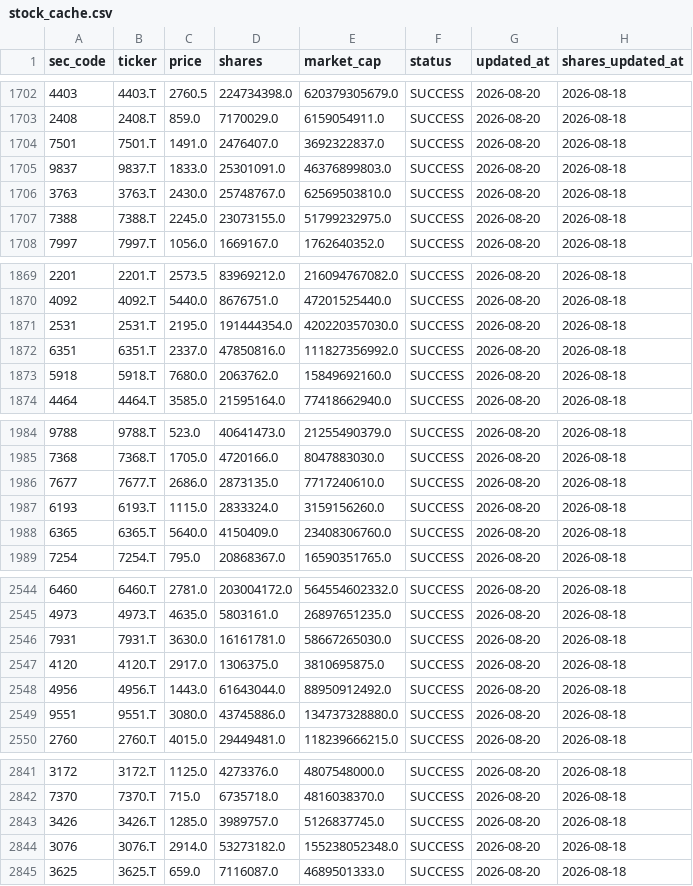
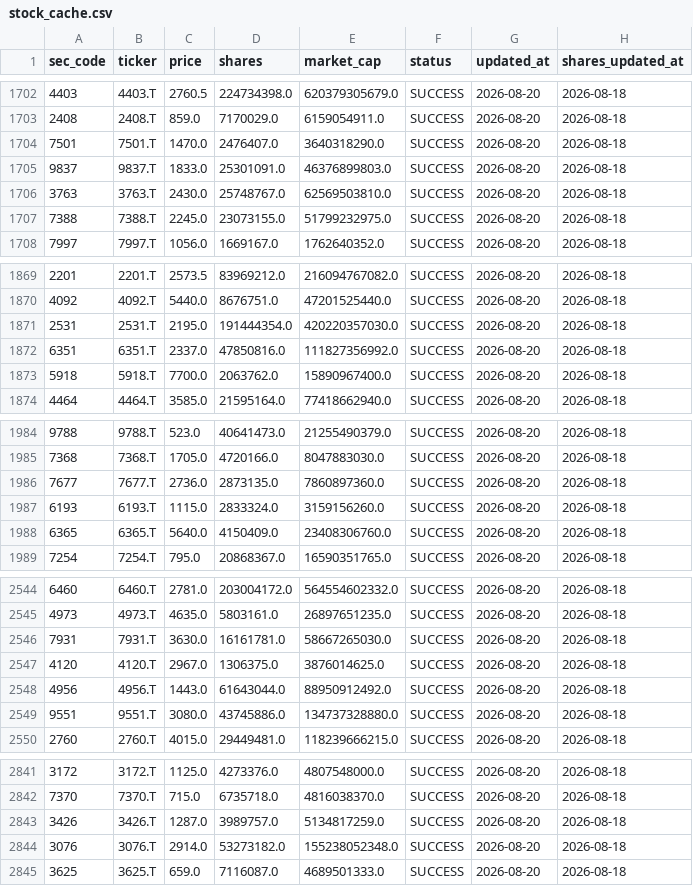
Before and after one commit to koureisyayou/kensaku_net001, a CSV file: stock_cache.csv, drawn as a sheet; only a part is shown, gaps mark what is left out.

```diff
--- a/stock_cache.csv
+++ b/stock_cache.csv
@@ -1703,3 +1703,3 @@ sec_code,ticker,price,shares,market_cap,status,updated_at,shares_updated_at
 2408,2408.T,859.0,7170029.0,6159054911.0,SUCCESS,2026-08-20,2026-08-18
-7501,7501.T,1491.0,2476407.0,3692322837.0,SUCCESS,2026-08-20,2026-08-18
+7501,7501.T,1470.0,2476407.0,3640318290.0,SUCCESS,2026-08-20,2026-08-18
 9837,9837.T,1833.0,25301091.0,46376899803.0,SUCCESS,2026-08-20,2026-08-18
@@ -1872,3 +1872,3 @@ sec_code,ticker,price,shares,market_cap,status,updated_at,shares_updated_at
 6351,6351.T,2337.0,47850816.0,111827356992.0,SUCCESS,2026-08-20,2026-08-18
-5918,5918.T,7680.0,2063762.0,15849692160.0,SUCCESS,2026-08-20,2026-08-18
+5918,5918.T,7700.0,2063762.0,15890967400.0,SUCCESS,2026-08-20,2026-08-18
 4464,4464.T,3585.0,21595164.0,77418662940.0,SUCCESS,2026-08-20,2026-08-18
@@ -1985,3 +1985,3 @@ sec_code,ticker,price,shares,market_cap,status,updated_at,shares_updated_at
 7368,7368.T,1705.0,4720166.0,8047883030.0,SUCCESS,2026-08-20,2026-08-18
-7677,7677.T,2686.0,2873135.0,7717240610.0,SUCCESS,2026-08-20,2026-08-18
+7677,7677.T,2736.0,2873135.0,7860897360.0,SUCCESS,2026-08-20,2026-08-18
 6193,6193.T,1115.0,2833324.0,3159156260.0,SUCCESS,2026-08-20,2026-08-18
@@ -2546,3 +2546,3 @@ sec_code,ticker,price,shares,market_cap,status,updated_at,shares_updated_at
 7931,7931.T,3630.0,16161781.0,58667265030.0,SUCCESS,2026-08-20,2026-08-18
-4120,4120.T,2917.0,1306375.0,3810695875.0,SUCCESS,2026-08-20,2026-08-18
+4120,4120.T,2967.0,1306375.0,3876014625.0,SUCCESS,2026-08-20,2026-08-18
 4956,4956.T,1443.0,61643044.0,88950912492.0,SUCCESS,2026-08-20,2026-08-18
@@ -2842,3 +2842,3 @@ sec_code,ticker,price,shares,market_cap,status,updated_at,shares_updated_at
 7370,7370.T,715.0,6735718.0,4816038370.0,SUCCESS,2026-08-20,2026-08-18
-3426,3426.T,1285.0,3989757.0,5126837745.0,SUCCESS,2026-08-20,2026-08-18
+3426,3426.T,1287.0,3989757.0,5134817259.0,SUCCESS,2026-08-20,2026-08-18
 3076,3076.T,2914.0,53273182.0,155238052348.0,SUCCESS,2026-08-20,2026-08-18
```
Also changed, not shown: net_net_candidates.csv, processed_docs.csv, 6 other files.
